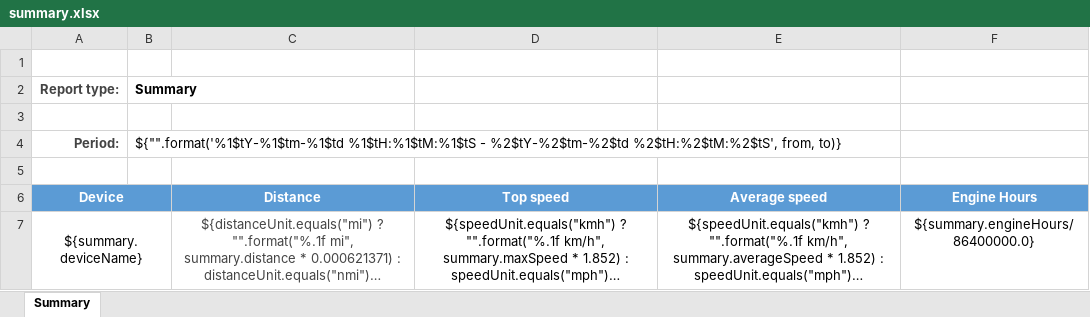
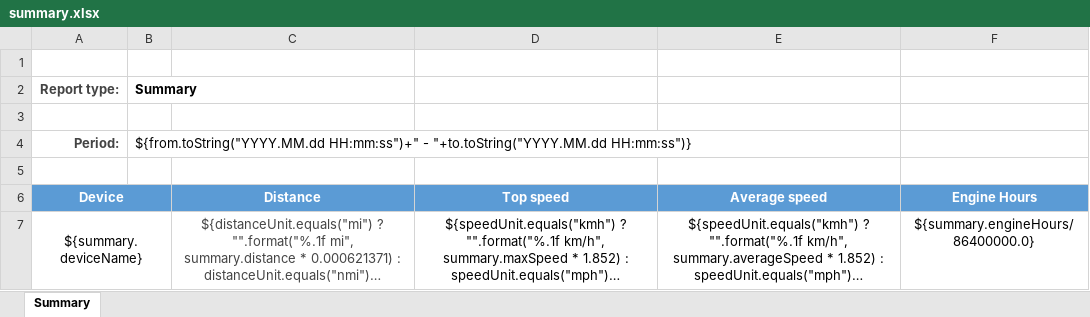
Before and after one commit to vitalidze/traccar, an Excel workbook: templates/export/summary.xlsx, sheet Summary, drawn as a sheet; long unchanged cells end in …; values as stored, in another font and other column widths than the file's, no borders; charts and pictures not drawn; the diff names each change by its address in the sheet, - before the commit and + after, or states it on an @@ line.

```diff
--- a/templates/export/summary.xlsx (sheet Summary)
+++ b/templates/export/summary.xlsx (sheet Summary)
-B4: ${"".format('%1$tY-%1$tm-%1$td %1$tH:%1$tM:%1$tS - %2$tY-%2$tm-%2$td %2$tH:%2$tM:%2$tS', from, to)}
+B4: ${from.toString("YYYY.MM.dd HH:mm:ss")+" - "+to.toString("YYYY.MM.dd HH:mm:ss")}
```
Also changed, not shown: templates/export/events.xlsx, templates/export/route.xlsx, 7 other files.
